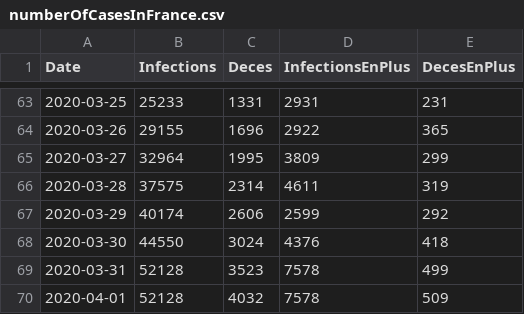
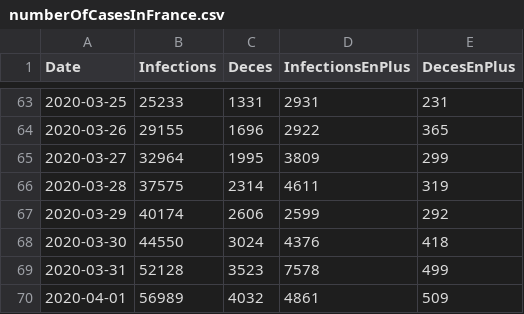
Before and after one commit to bacherecom/lecovid19.fr, a CSV file: numberOfCasesInFrance.csv, drawn as a sheet; only a part is shown, gaps mark what is left out.

Commit message:
Update numberOfCasesInFrance.csv

```diff
--- a/numberOfCasesInFrance.csv
+++ b/numberOfCasesInFrance.csv
@@ -69,2 +69,2 @@ Date;Infections;Deces;InfectionsEnPlus;DecesEnPlus
 2020-03-31;52128;3523;7578;499
-2020-04-01;52128;4032;7578;509
+2020-04-01;56989;4032;4861;509
```
